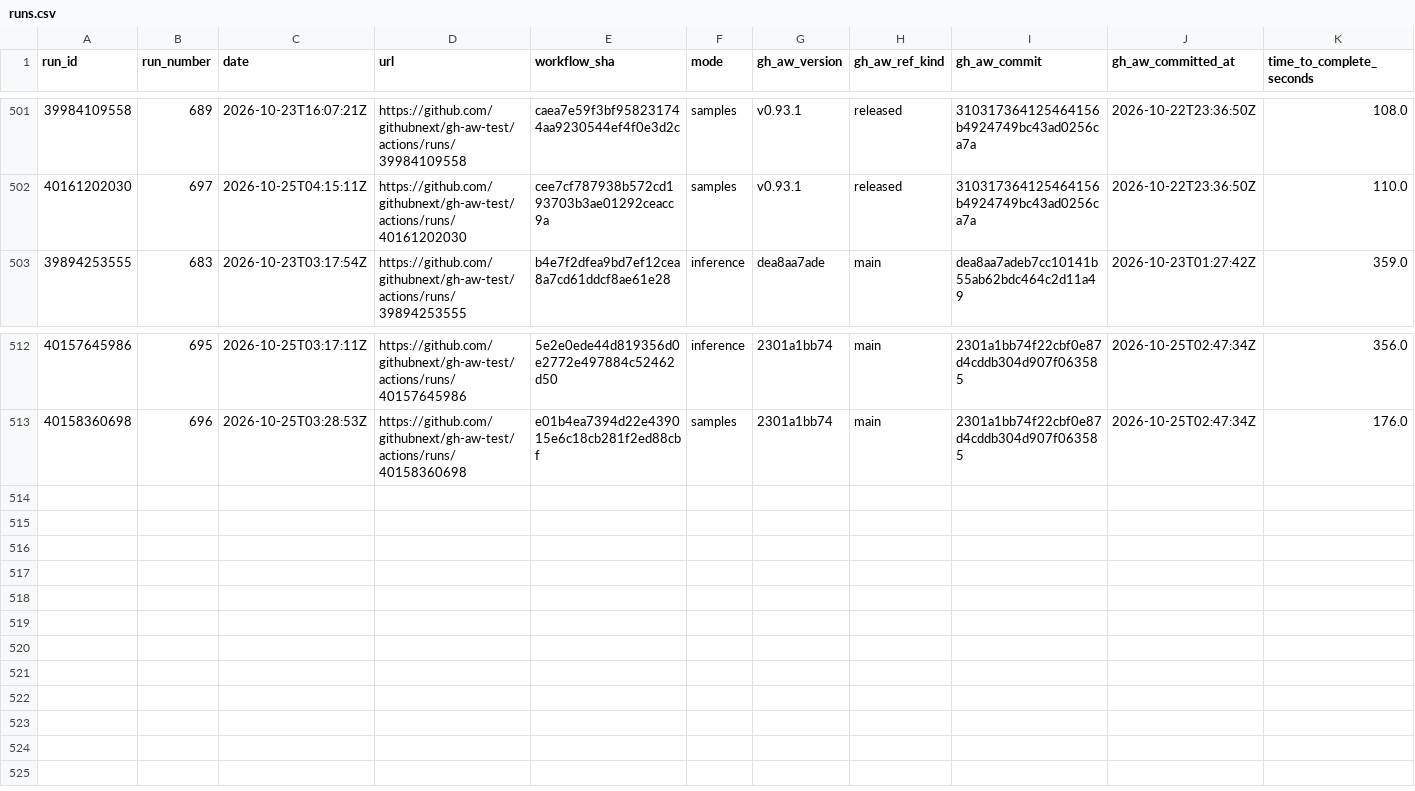
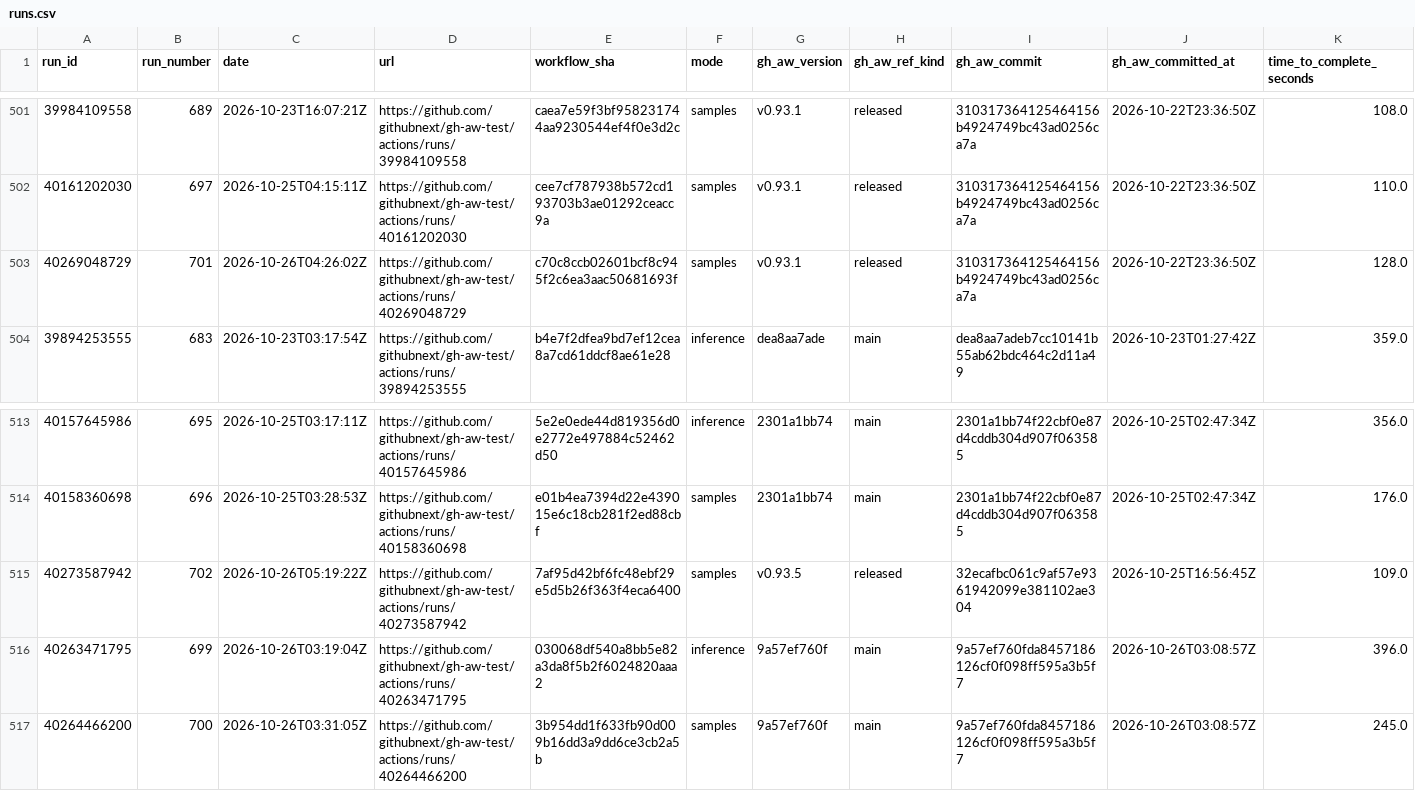
Before and after one commit to githubnext/gh-aw-test, a CSV file: workflow-history-report/runs.csv, drawn as a sheet; only a part is shown, gaps mark what is left out; rows hold the shown columns only; the diff names each change by its address in the sheet, - before the commit and + after, or states it on an @@ line.

```diff
--- a/workflow-history-report/runs.csv
+++ b/workflow-history-report/runs.csv
+row 503: 40269048729 | 701 | 2026-10-26T04:26:02Z | https://github.com/githubnext/gh-aw-test/actions/runs/40269048729 | c70c8ccb02601bcf8c945f2c6ea3aac50681693f | samples | v0.93.1 | released | 310317364125464156b4924749bc43ad0256ca7a | 2026-10-22T23:36:50Z | 128.0
+row 515: 40273587942 | 702 | 2026-10-26T05:19:22Z | https://github.com/githubnext/gh-aw-test/actions/runs/40273587942 | 7af95d42bf6fc48ebf29e5d5b26f363f4eca6400 | samples | v0.93.5 | released | 32ecafbc061c9af57e9361942099e381102ae304 | 2026-10-25T16:56:45Z | 109.0
+row 516: 40263471795 | 699 | 2026-10-26T03:19:04Z | https://github.com/githubnext/gh-aw-test/actions/runs/40263471795 | 030068df540a8bb5e82a3da8f5b2f6024820aaa2 | inference | 9a57ef760f | main | 9a57ef760fda8457186126cf0f098ff595a3b5f7 | 2026-10-26T03:08:57Z | 396.0
+row 517: 40264466200 | 700 | 2026-10-26T03:31:05Z | https://github.com/githubnext/gh-aw-test/actions/runs/40264466200 | 3b954dd1f633fb90d009b16dd3a9dd6ce3cb2a5b | samples | 9a57ef760f | main | 9a57ef760fda8457186126cf0f098ff595a3b5f7 | 2026-10-26T03:08:57Z | 245.0
```
Also changed, not shown: 20 other files.
